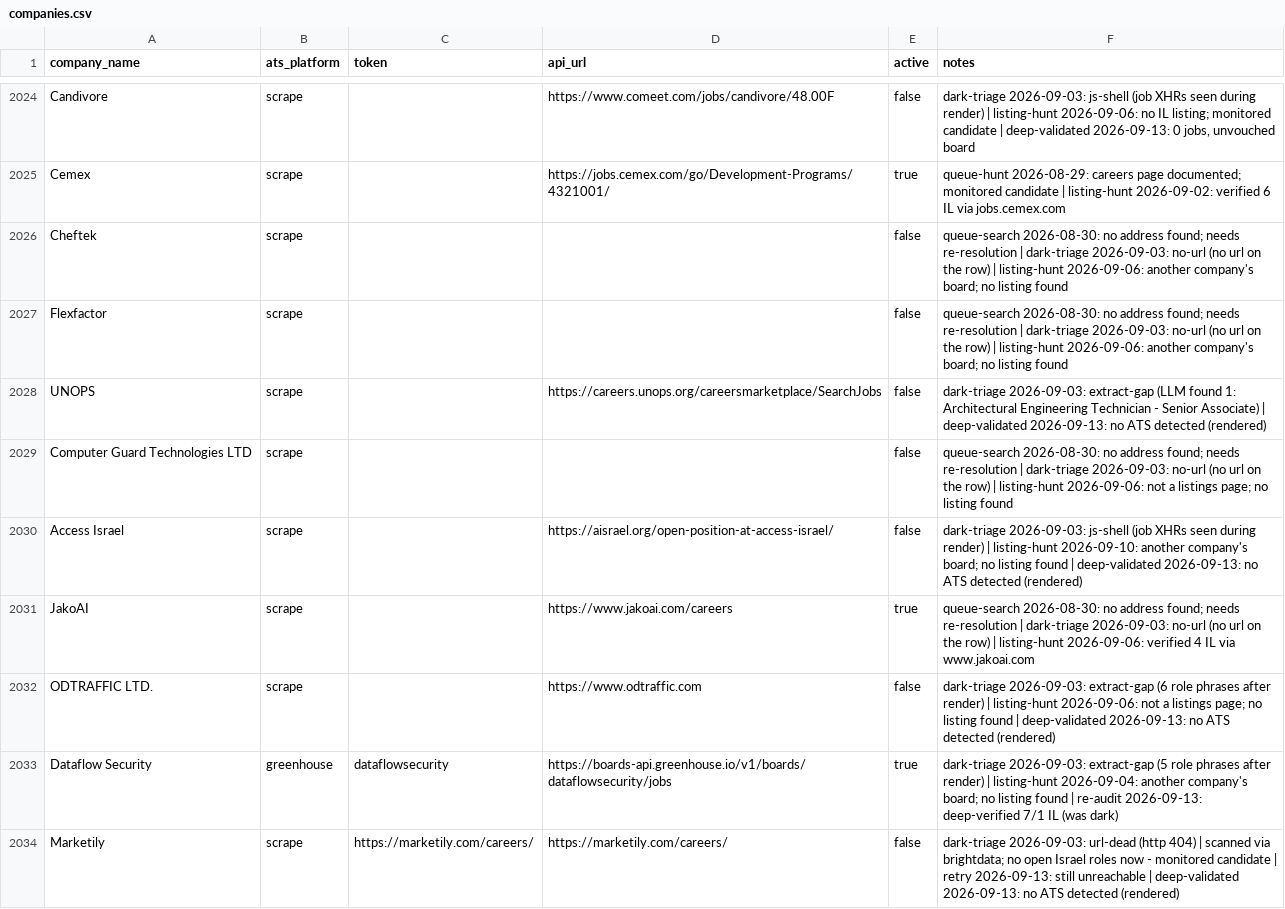
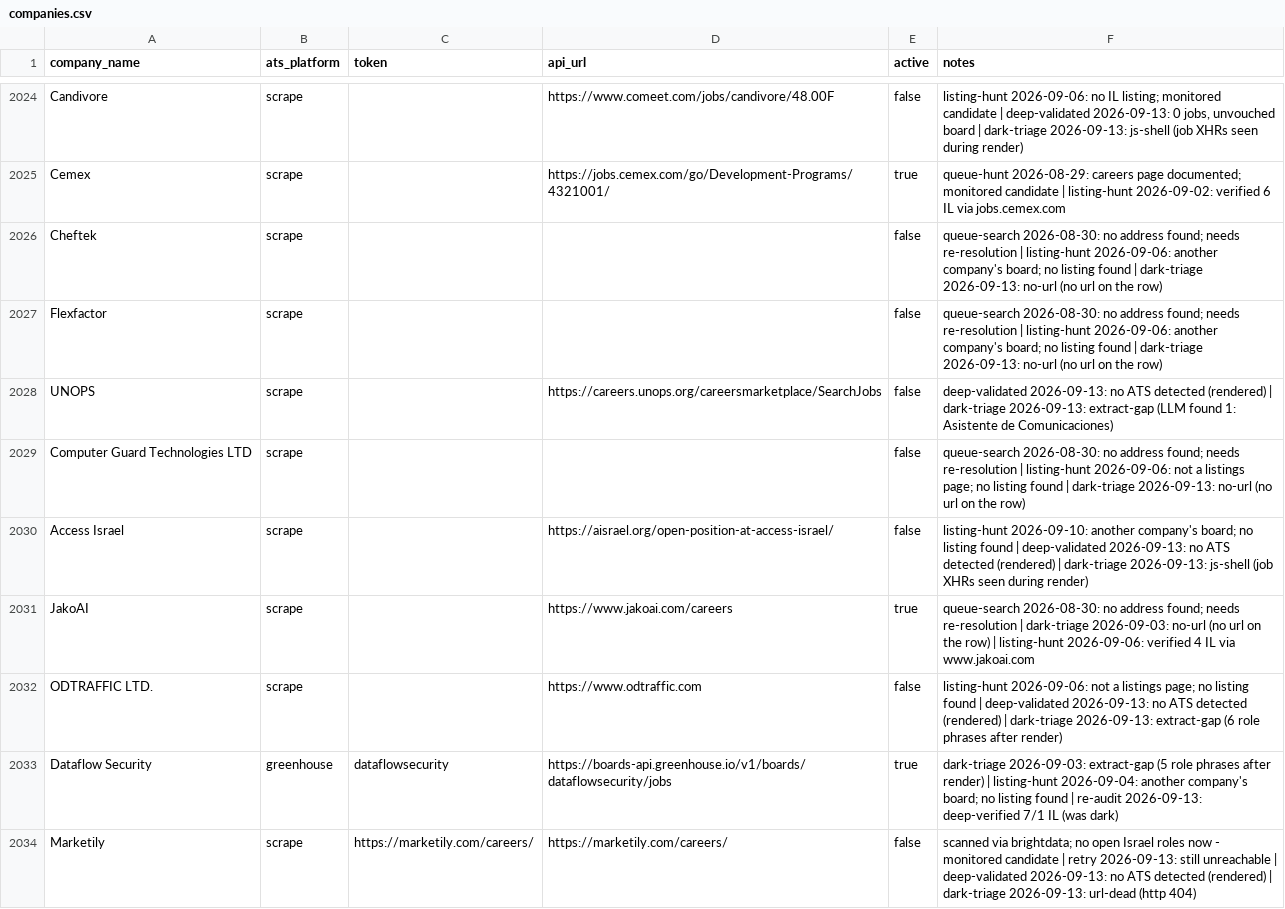
Before and after one commit to AnalystJobsIL/pipeline, a CSV file: companies.csv, drawn as a sheet; only a part is shown, gaps mark what is left out; the diff covers the shown part only; the diff names each change by its address in the sheet, - before the commit and + after, or states it on an @@ line.

Commit message:
dark triage 2026-09-13 (schedule run 34780635330) [skip ci]

```diff
--- a/companies.csv
+++ b/companies.csv
-F2024 (notes): dark-triage 2026-09-03: js-shell (job XHRs seen during render) | listing-hunt 2026-09-06: no IL listing; monitored candidate | deep-validated 2026-09-13: 0 jobs, unvouched board
+F2024 (notes): listing-hunt 2026-09-06: no IL listing; monitored candidate | deep-validated 2026-09-13: 0 jobs, unvouched board | dark-triage 2026-09-13: js-shell (job XHRs seen during render)
-F2026:F2027 (notes): …re-resolution | dark-triage 2026-09-03: no-url (no url on the row) | listing-hunt 2026-09-06: another company's board; no listing found
+F2026:F2027 (notes): …re-resolution | listing-hunt 2026-09-06: another company's board; no listing found | dark-triage 2026-09-13: no-url (no url on the row)
-F2028 (notes): dark-triage 2026-09-03: extract-gap (LLM found 1: Architectural Engineering Technician - Senior Associate) | deep-validated 2026-09-13: no ATS detected (rendered)
+F2028 (notes): deep-validated 2026-09-13: no ATS detected (rendered) | dark-triage 2026-09-13: extract-gap (LLM found 1: Asistente de Comunicaciones)
-F2029 (notes): …re-resolution | dark-triage 2026-09-03: no-url (no url on the row) | listing-hunt 2026-09-06: not a listings page; no listing found
+F2029 (notes): …re-resolution | listing-hunt 2026-09-06: not a listings page; no listing found | dark-triage 2026-09-13: no-url (no url on the row)
-F2030 (notes): dark-triage 2026-09-03: js-shell (job XHRs seen during render) | listing-hunt 2026-09-10: another company's board; no listing found | deep-validated 2026-09-13: no ATS detected (rendered)
+F2030 (notes): listing-hunt 2026-09-10: another company's board; no listing found | deep-validated 2026-09-13: no ATS detected (rendered) | dark-triage 2026-09-13: js-shell (job XHRs seen during render)
-F2032 (notes): dark-triage 2026-09-03: extract-gap (6 role phrases after render) | listing-hunt 2026-09-06: not a listings page; no listing found | deep-validated 2026-09-13: no ATS detected (rendered)
+F2032 (notes): listing-hunt 2026-09-06: not a listings page; no listing found | deep-validated 2026-09-13: no ATS detected (rendered) | dark-triage 2026-09-13: extract-gap (6 role phrases after render)
-F2034 (notes): dark-triage 2026-09-03: url-dead (http 404) | scanned via brightdata; no open Israel roles now - monitored candidate | retry 2026-09-13: still unreachable | deep-validated 2026-09-13: no ATS detected (rendered)
+F2034 (notes): scanned via brightdata; no open Israel roles now - monitored candidate | retry 2026-09-13: still unreachable | deep-validated 2026-09-13: no ATS detected (rendered) | dark-triage 2026-09-13: url-dead (http 404)
```
Also changed, not shown: 93 edited cells elsewhere in this file, 1 other file.
